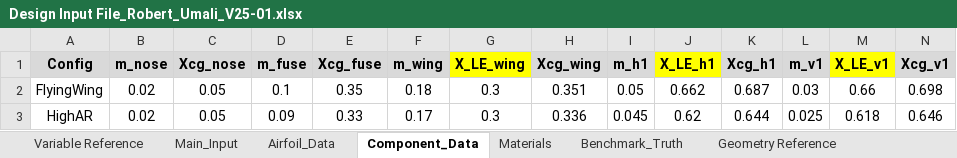
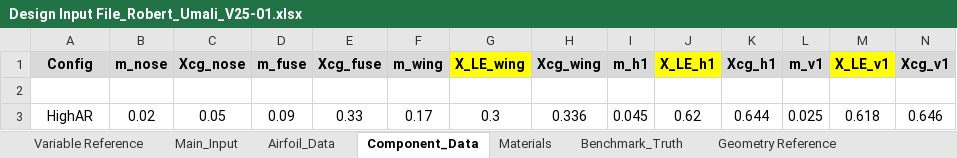
Before and after one commit to raintuIsCoding/Aero-Design-Lab, an Excel workbook: Design Input Files/Design Input File_Robert_Umali_V25-01.xlsx, sheet Component_Data, drawn as a sheet; only a part is shown; values as stored, in another font and other column widths than the file's, no borders; charts and pictures not drawn; rows hold the shown columns only; the diff names each change by its address in the sheet, - before the commit and + after, or states it on an @@ line.

```diff
--- a/Design Input Files/Design Input File_Robert_Umali_V25-01.xlsx (sheet Component_Data)
+++ b/Design Input Files/Design Input File_Robert_Umali_V25-01.xlsx (sheet Component_Data)
-row 2: FlyingWing | 0.02 | 0.05 | 0.1 | 0.35 | 0.18 | 0.3 | 0.351 | 0.05 | 0.662 | 0.687 | 0.03 | 0.66 | 0.698
+row 2: (empty)
```
Also changed, not shown: sheet Airfoil_Data, sheet Main_Input, 12 other files.
